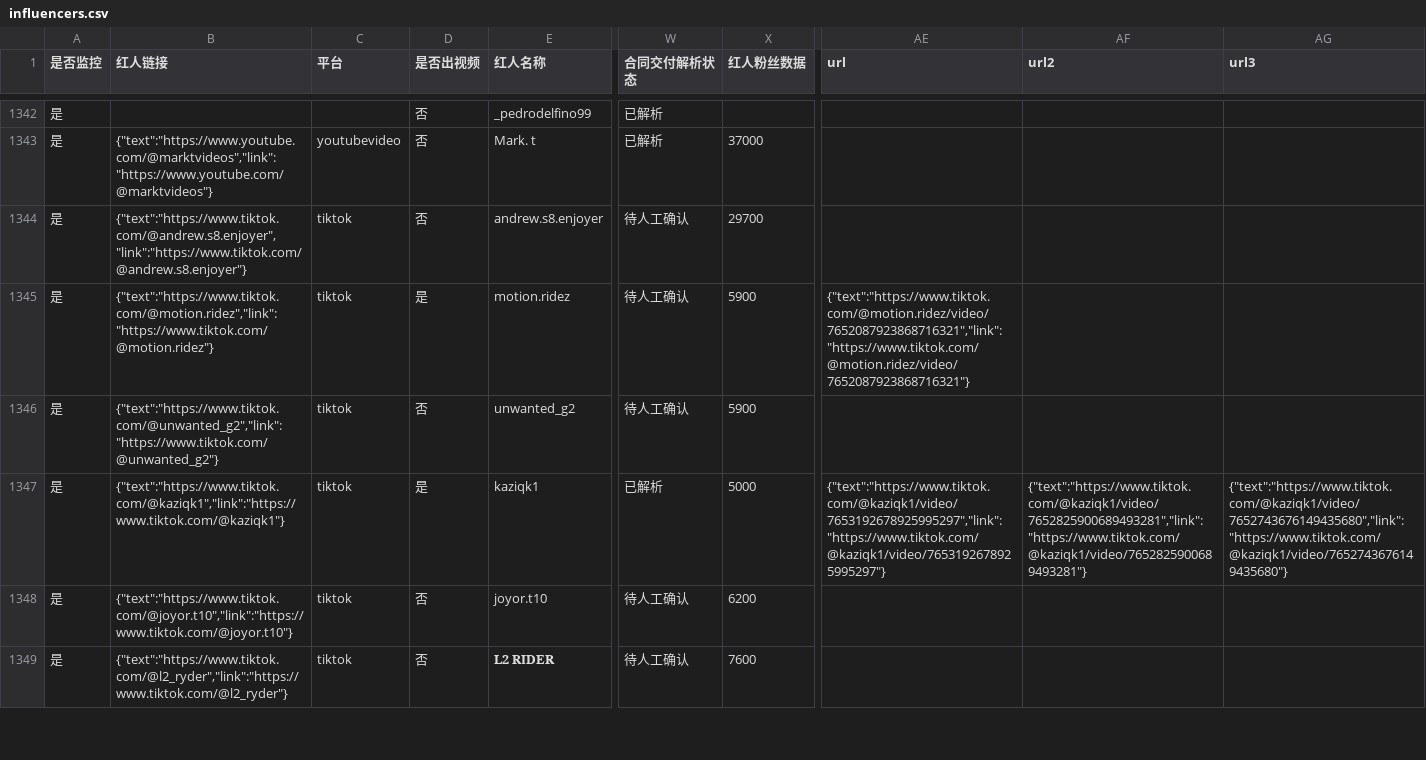
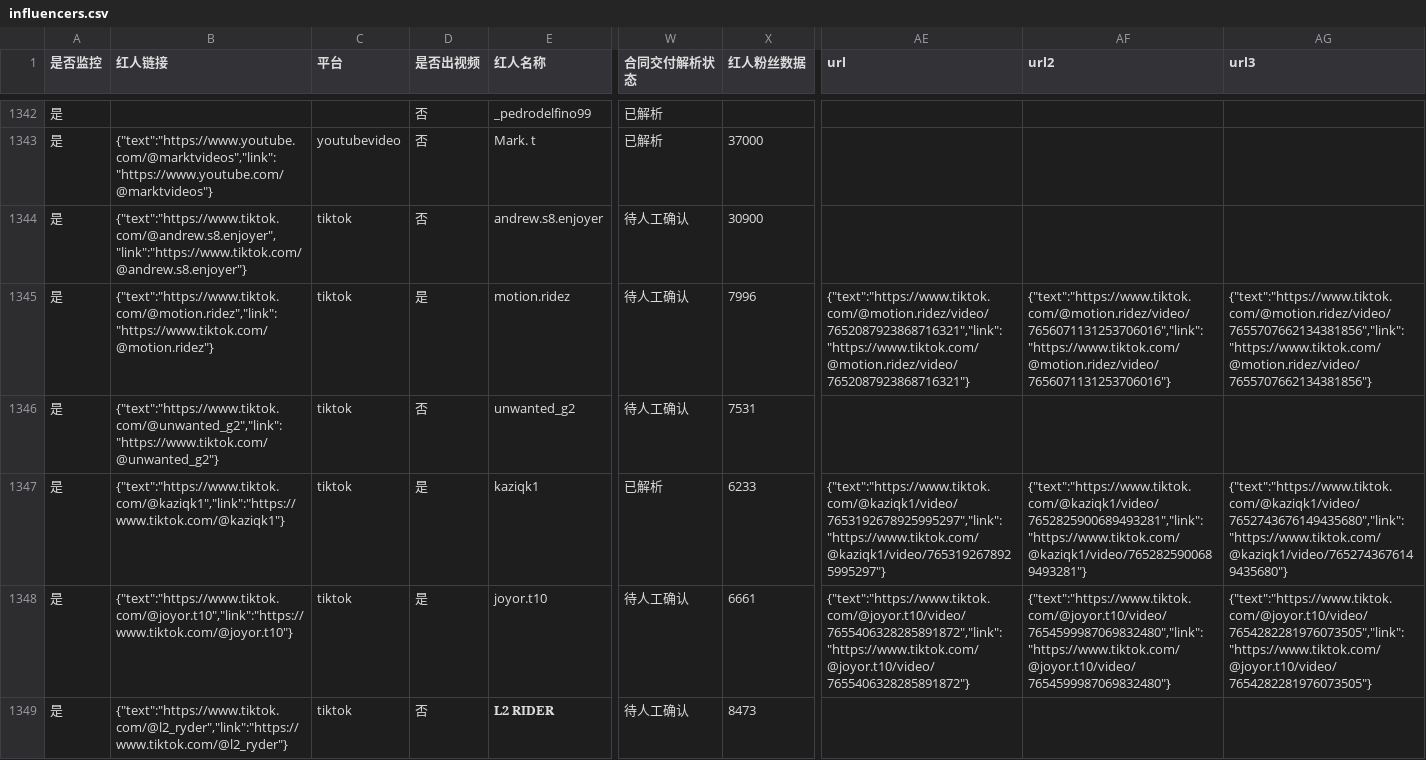
Before and after one commit to staderzafigi26-create/kol-, a CSV file: docs/static-data/exports/influencers.csv, drawn as a sheet; only a part is shown, gaps mark what is left out; the diff covers the shown part only; the diff names each change by its address in the sheet, - before the commit and + after, or states it on an @@ line.

```diff
--- a/docs/static-data/exports/influencers.csv
+++ b/docs/static-data/exports/influencers.csv
-X1344 (红人粉丝数据): 29700
+X1344 (红人粉丝数据): 30900
-X1345 (红人粉丝数据): 5900
+X1345 (红人粉丝数据): 7996
-AF1345 (url2): (empty)
+AF1345 (url2): {"text":"https://www.tiktok.com/@motion.ridez/video/7656071131253706016","link":"https://www.tiktok.com/@motion.ridez/video/7656071131253706016"}
-AG1345 (url3): (empty)
+AG1345 (url3): {"text":"https://www.tiktok.com/@motion.ridez/video/7655707662134381856","link":"https://www.tiktok.com/@motion.ridez/video/7655707662134381856"}
-X1346 (红人粉丝数据): 5900
+X1346 (红人粉丝数据): 7531
-X1347 (红人粉丝数据): 5000
+X1347 (红人粉丝数据): 6233
-D1348 (是否出视频): 否
+D1348 (是否出视频): 是
-X1348 (红人粉丝数据): 6200
+X1348 (红人粉丝数据): 6661
-AE1348 (url): (empty)
+AE1348 (url): {"text":"https://www.tiktok.com/@joyor.t10/video/7655406328285891872","link":"https://www.tiktok.com/@joyor.t10/video/7655406328285891872"}
-AF1348 (url2): (empty)
+AF1348 (url2): {"text":"https://www.tiktok.com/@joyor.t10/video/7654599987069832480","link":"https://www.tiktok.com/@joyor.t10/video/7654599987069832480"}
-AG1348 (url3): (empty)
+AG1348 (url3): {"text":"https://www.tiktok.com/@joyor.t10/video/7654282281976073505","link":"https://www.tiktok.com/@joyor.t10/video/7654282281976073505"}
-X1349 (红人粉丝数据): 7600
+X1349 (红人粉丝数据): 8473
```
Also changed, not shown: 114 edited cells elsewhere in this file, docs/static-data/exports/runs.csv, 8 other files.
